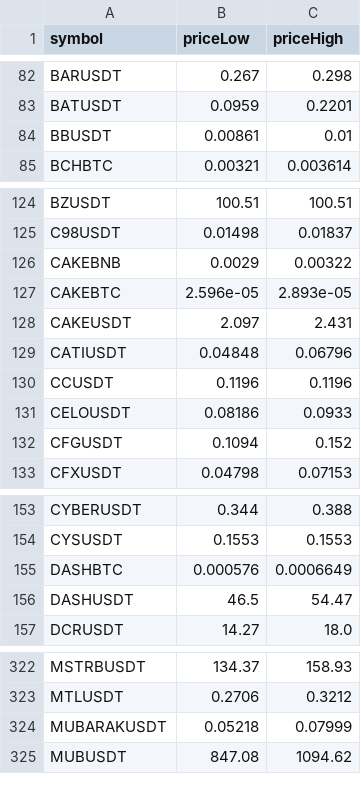
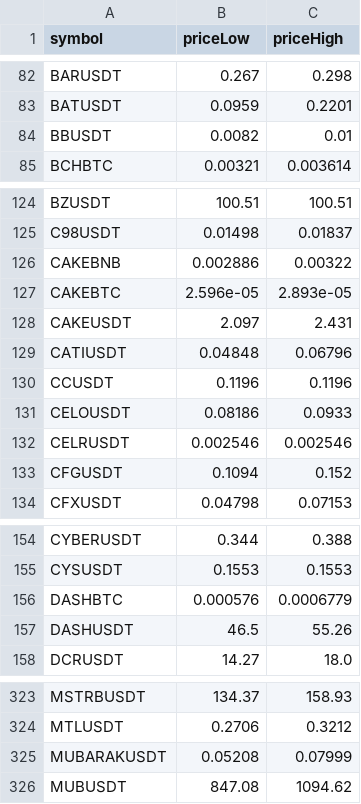
Before and after one commit to miaranarm/binance_bot_audit, a CSV file: results/current_price_history.csv, drawn as a sheet; only a part is shown, gaps mark what is left out; the diff covers the shown part only.

```diff
--- a/results/current_price_history.csv
+++ b/results/current_price_history.csv
@@ -83,3 +83,3 @@ BARUSDT,0.267,0.298
 BATUSDT,0.0959,0.2201
-BBUSDT,0.00861,0.01
+BBUSDT,0.0082,0.01
 BCHBTC,0.00321,0.003614
@@ -125,3 +125,3 @@ BZUSDT,100.51,100.51
 C98USDT,0.01498,0.01837
-CAKEBNB,0.0029,0.00322
+CAKEBNB,0.002886,0.00322
 CAKEBTC,2.596e-05,2.893e-05
@@ -131,2 +131,3 @@ CCUSDT,0.1196,0.1196
 CELOUSDT,0.08186,0.0933
+CELRUSDT,0.002546,0.002546
 CFGUSDT,0.1094,0.152
@@ -154,4 +155,4 @@ CYBERUSDT,0.344,0.388
 CYSUSDT,0.1553,0.1553
-DASHBTC,0.000576,0.0006649
-DASHUSDT,46.5,54.47
+DASHBTC,0.000576,0.0006779
+DASHUSDT,46.5,55.26
 DCRUSDT,14.27,18.0
@@ -323,3 +324,3 @@ MSTRBUSDT,134.37,158.93
 MTLUSDT,0.2706,0.3212
-MUBARAKUSDT,0.05218,0.07999
+MUBARAKUSDT,0.05208,0.07999
 MUBUSDT,847.08,1094.62
```
Also changed, not shown: 3 edited cells elsewhere in this file, results/binance_listing_extrema.csv, results/current_price.csv, 6 other files.
